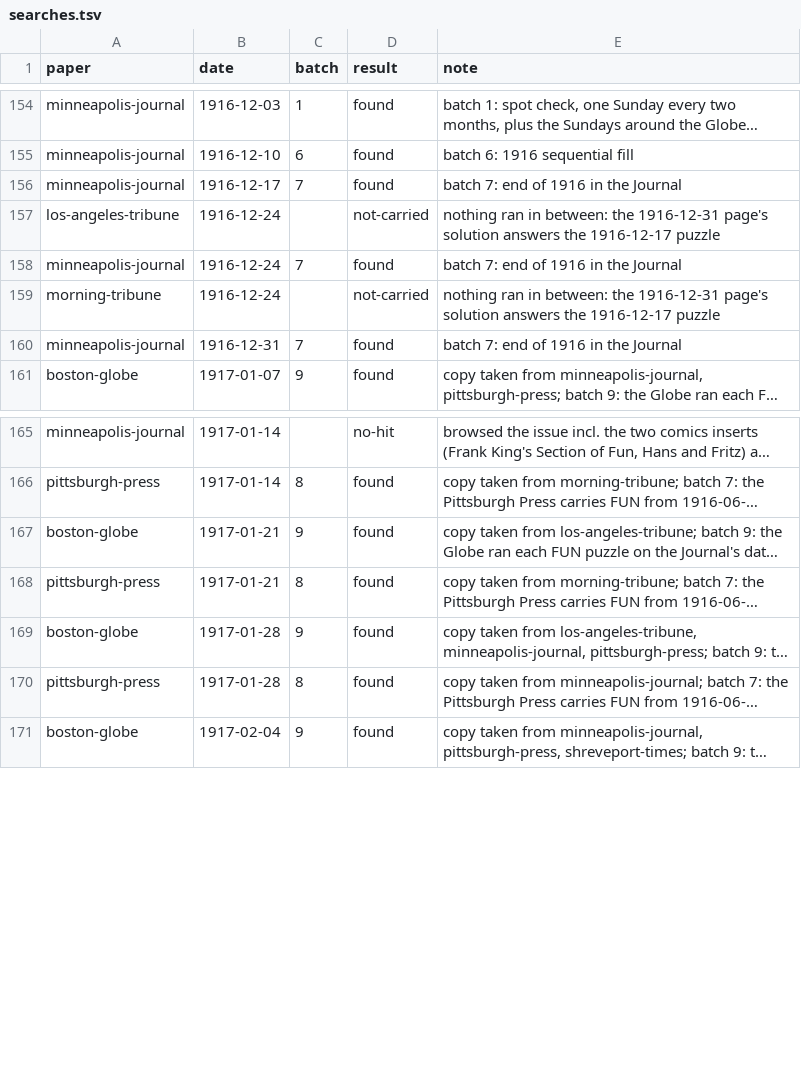
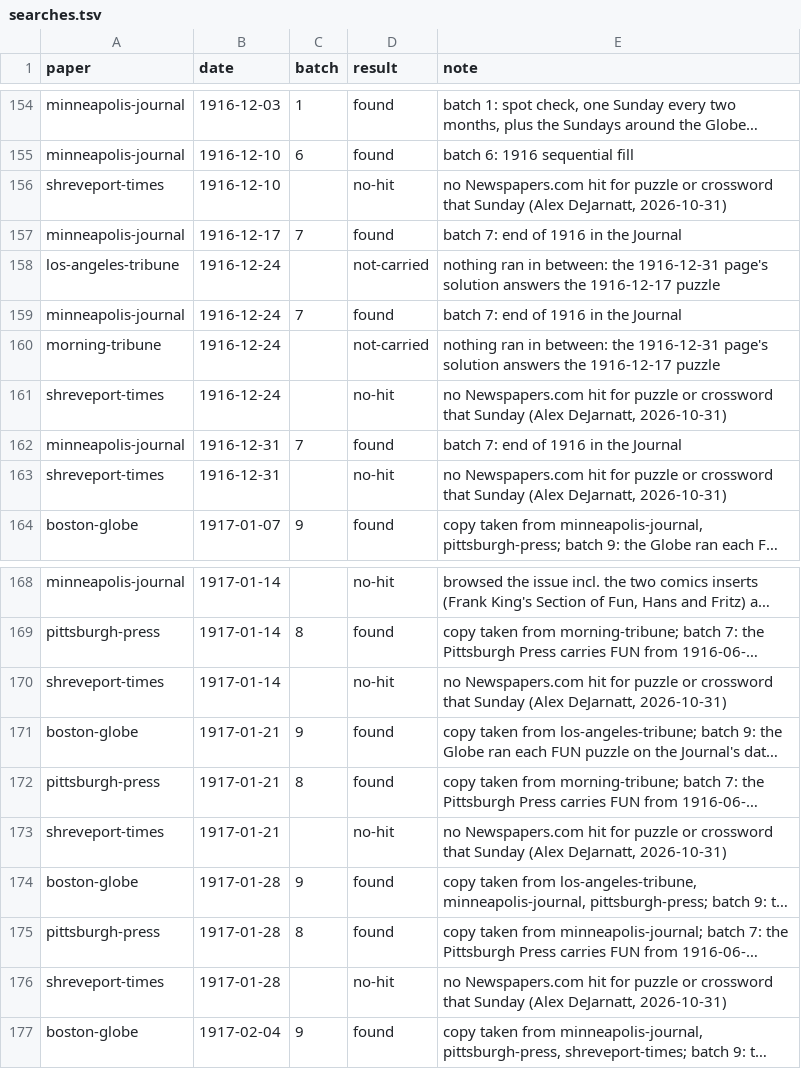
Before and after one commit to EveryPuzzleProject/newyorkworld, a TSV file: searches.tsv, drawn as a sheet; only a part is shown, gaps mark what is left out; long unchanged cells end in …; the diff covers the shown part only; the diff names each change by its address in the sheet, - before the commit and + after, or states it on an @@ line.

Commit message:
Shreveport 1916-11-26 to 1917-02-25 searched: 9 Sundays no-hit

```diff
--- a/searches.tsv
+++ b/searches.tsv
+row 156: shreveport-times | 1916-12-10 |  | no-hit | no Newspapers.com hit for puzzle or crossword that Sunday (Alex DeJarnatt, 2026-10-31)
+row 161: shreveport-times | 1916-12-24 |  | no-hit | no Newspapers.com hit for puzzle or crossword that Sunday (Alex DeJarnatt, 2026-10-31)
+row 163: shreveport-times | 1916-12-31 |  | no-hit | no Newspapers.com hit for puzzle or crossword that Sunday (Alex DeJarnatt, 2026-10-31)
+row 170: shreveport-times | 1917-01-14 |  | no-hit | no Newspapers.com hit for puzzle or crossword that Sunday (Alex DeJarnatt, 2026-10-31)
+row 173: shreveport-times | 1917-01-21 |  | no-hit | no Newspapers.com hit for puzzle or crossword that Sunday (Alex DeJarnatt, 2026-10-31)
+row 176: shreveport-times | 1917-01-28 |  | no-hit | no Newspapers.com hit for puzzle or crossword that Sunday (Alex DeJarnatt, 2026-10-31)
```
Also changed, not shown: 3 added rows elsewhere in this file.
